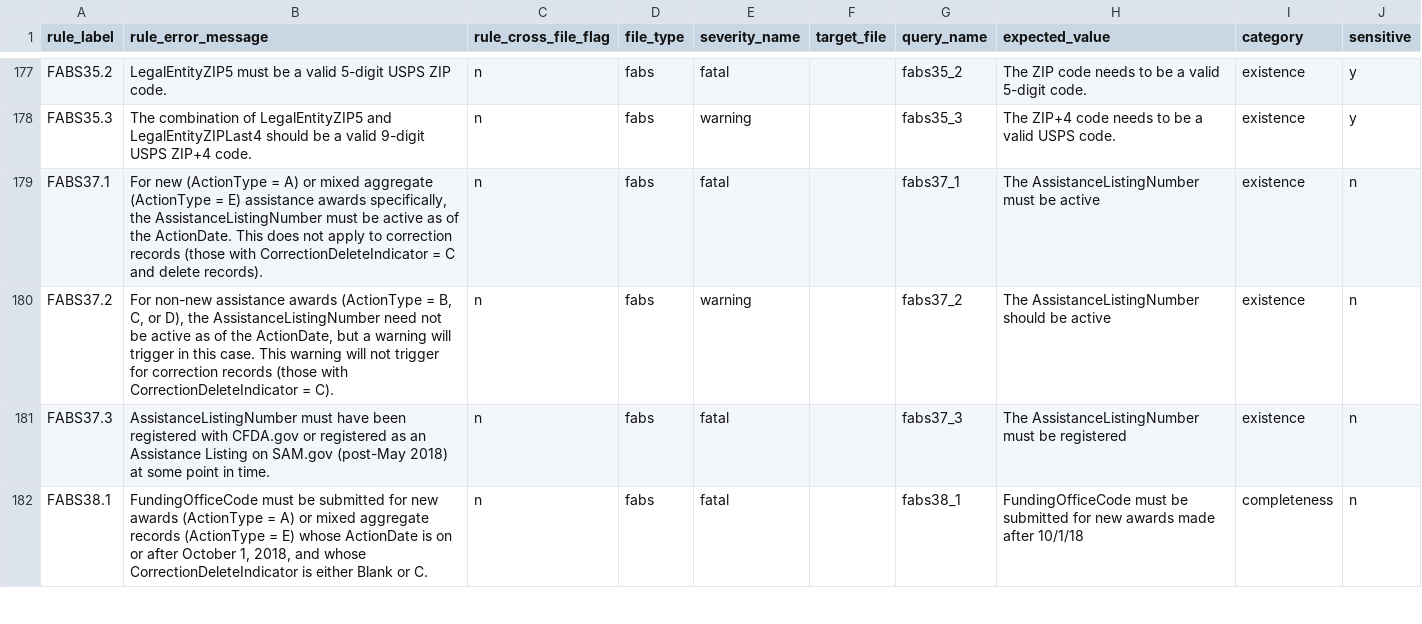
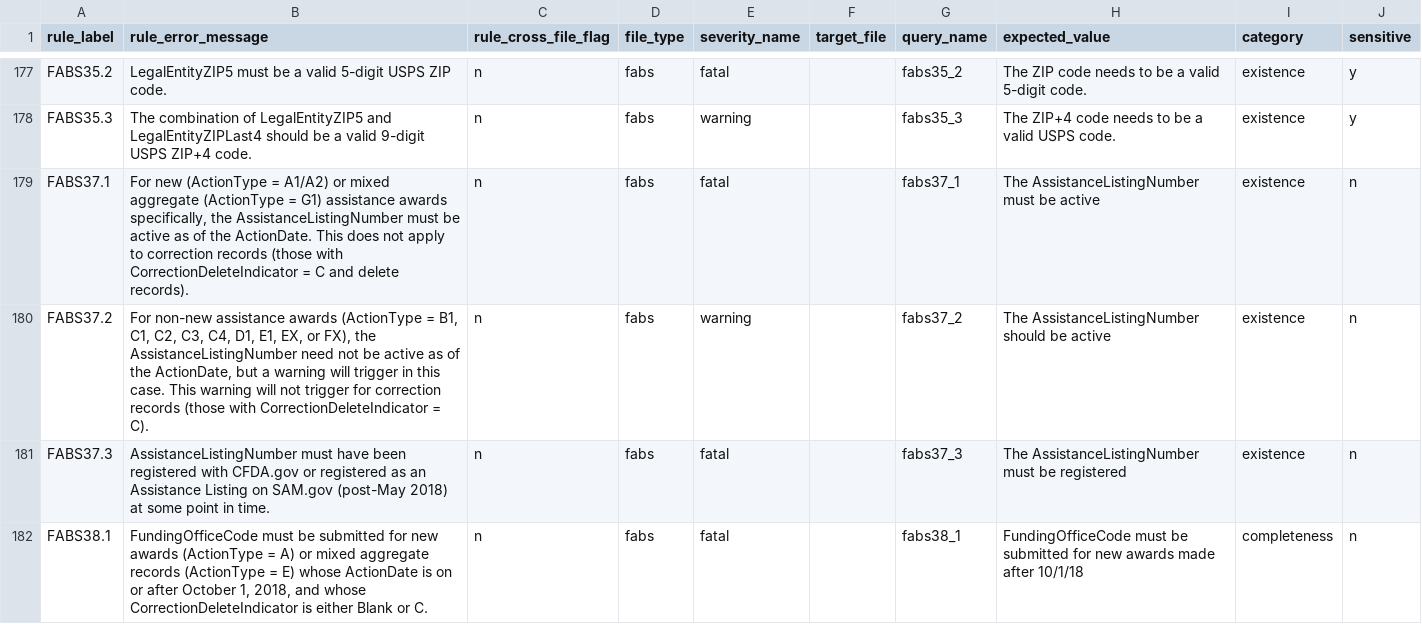
Before and after one commit to fedspendingtransparency/data-act-broker-backend, a CSV file: dataactvalidator/config/sqlrules/sqlRules.csv, drawn as a sheet; only a part is shown, gaps mark what is left out.

Commit message:
Update FABS37 rules for new ActionTypes

```diff
--- a/dataactvalidator/config/sqlrules/sqlRules.csv
+++ b/dataactvalidator/config/sqlrules/sqlRules.csv
@@ -178,4 +178,4 @@ FABS35.2,"LegalEntityZIP5 must be a valid 5-digit USPS ZIP code.",n,fabs,fatal,,
 FABS35.3,"The combination of LegalEntityZIP5 and LegalEntityZIPLast4 should be a valid 9-digit USPS ZIP+4 code.",n,fabs,warning,,fabs35_3,"The ZIP+4 code needs to be a valid USPS code.","existence",y
-FABS37.1,"For new (ActionType = A) or mixed aggregate (ActionType = E) assistance awards specifically, the AssistanceListingNumber must be active as of the ActionDate. This does not apply to correction records (those with CorrectionDeleteIndicator = C and delete records).",n,fabs,fatal,,fabs37_1,"The AssistanceListingNumber must be active","existence",n
-FABS37.2,"For non-new assistance awards (ActionType = B, C, or D), the AssistanceListingNumber need not be active as of the ActionDate, but a warning will trigger in this case. This warning will not trigger for correction records (those with CorrectionDeleteIndicator = C).",n,fabs,warning,,fabs37_2,"The AssistanceListingNumber should be active","existence",n
+FABS37.1,"For new (ActionType = A1/A2) or mixed aggregate (ActionType = G1) assistance awards specifically, the AssistanceListingNumber must be active as of the ActionDate. This does not apply to correction records (those with CorrectionDeleteIndicator = C and delete records).",n,fabs,fatal,,fabs37_1,"The AssistanceListingNumber must be active","existence",n
+FABS37.2,"For non-new assistance awards (ActionType = B1, C1, C2, C3, C4, D1, E1, EX, or FX), the AssistanceListingNumber need not be active as of the ActionDate, but a warning will trigger in this case. This warning will not trigger for correction records (those with CorrectionDeleteIndicator = C).",n,fabs,warning,,fabs37_2,"The AssistanceListingNumber should be active","existence",n
 FABS37.3,"AssistanceListingNumber must have been registered with CFDA.gov or registered as an Assistance Listing on SAM.gov (post-May 2018) at some point in time.",n,fabs,fatal,,fabs37_3,"The AssistanceListingNumber must be registered","existence",n
```
Also changed, not shown: 4 other files.
